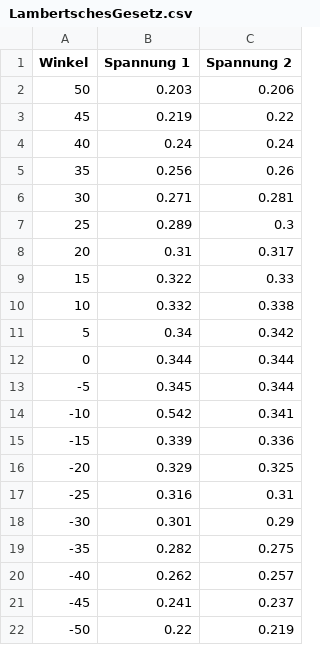
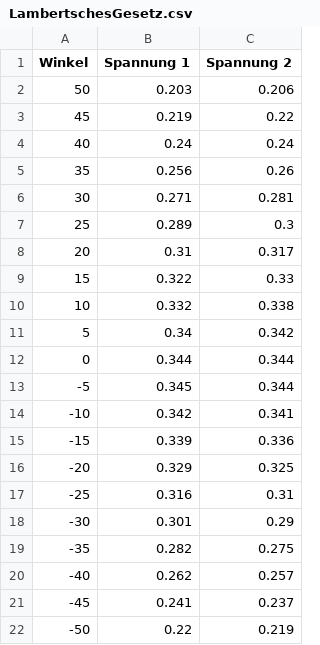
Before and after one commit to KemalOenen/Grundpraktikum2_Gruppe1_SS23, a CSV file: Versuch10/LambertschesGesetz.csv, drawn as a sheet.

```diff
--- a/Versuch10/LambertschesGesetz.csv
+++ b/Versuch10/LambertschesGesetz.csv
@@ -13,3 +13,3 @@ Winkel,Spannung 1,Spannung 2
 -5,0.345,0.344
--10,0.542,0.341
+-10,0.342,0.341
 -15,0.339,0.336
```
Also changed, not shown: 1 other file.
